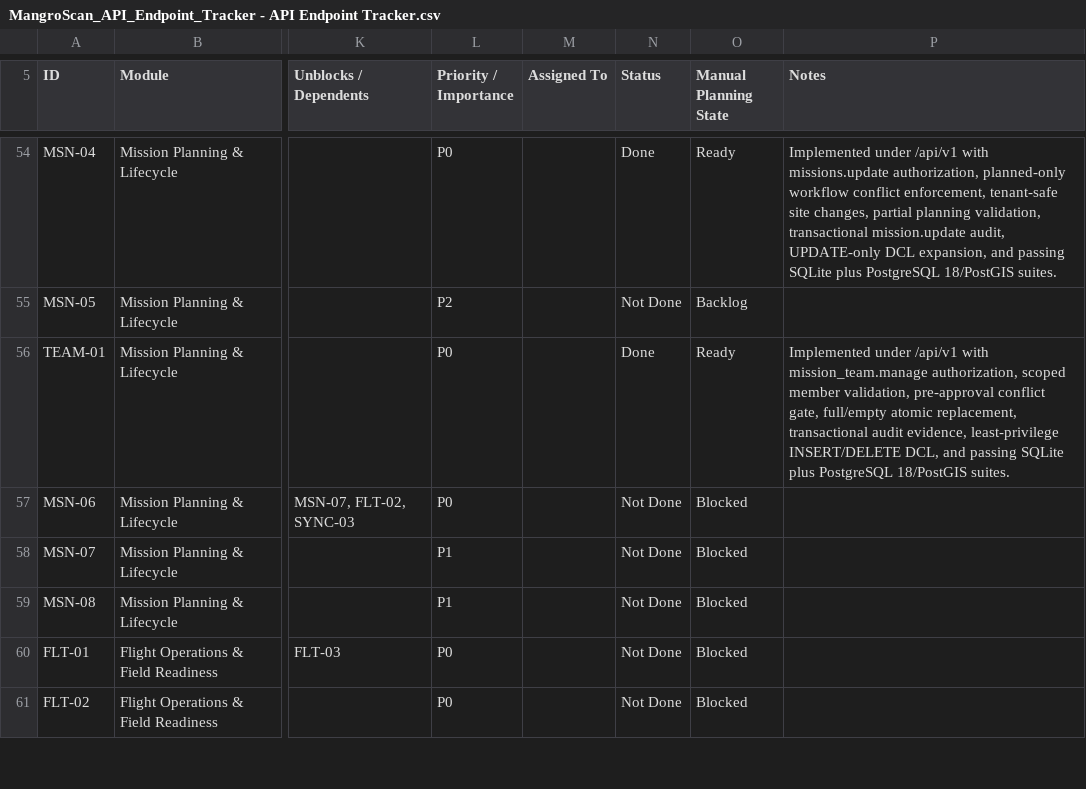
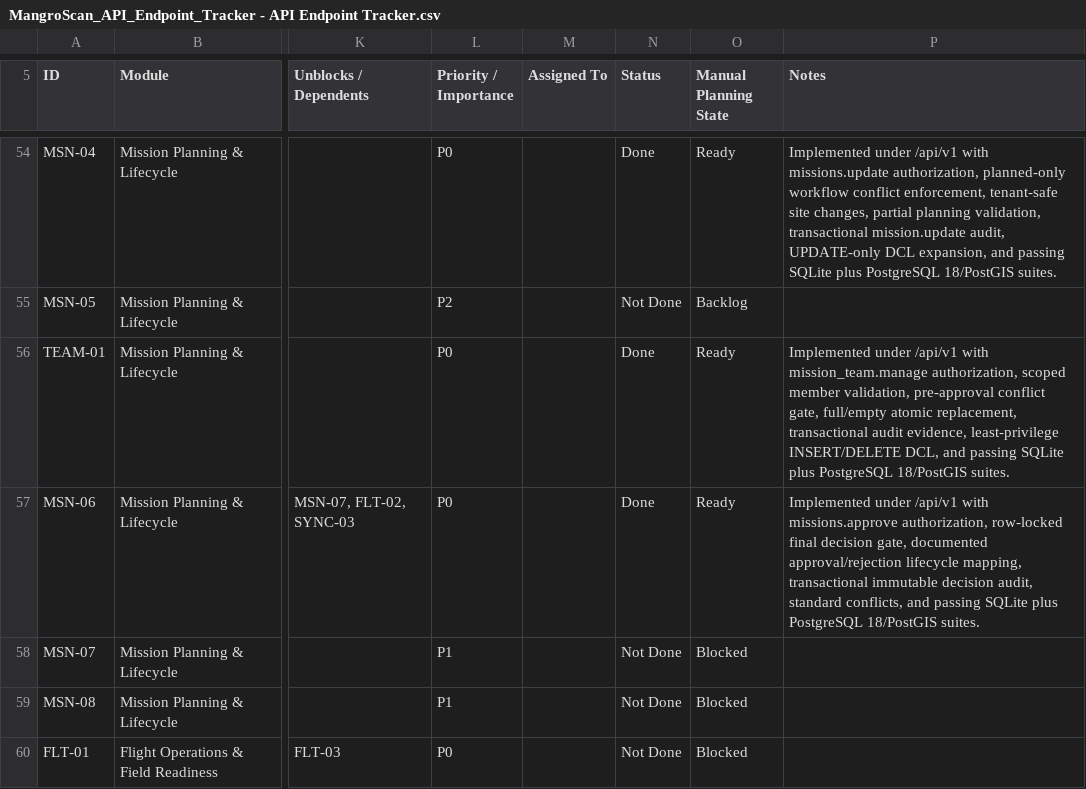
Before and after one commit to earljohnestandarte/MangroScan-API, a CSV file: docs/MangroScan_API_Endpoint_Tracker - API Endpoint Tracker.csv, drawn as a sheet; only a part is shown, gaps mark what is left out; the shorter side is filled out with more unchanged rows; the diff names each change by its address in the sheet, - before the commit and + after, or states it on an @@ line.

Commit message:
feat(MSN-06): implement mission approval decisions

```diff
--- a/docs/MangroScan_API_Endpoint_Tracker - API Endpoint Tracker.csv
+++ b/docs/MangroScan_API_Endpoint_Tracker - API Endpoint Tracker.csv
-N57 (Status): Not Done
+N57 (Status): Done
-O57 (Manual Planning State): Blocked
+O57 (Manual Planning State): Ready
-P57 (Notes): (empty)
+P57 (Notes): Implemented under /api/v1 with missions.approve authorization, row-locked final decision gate, documented approval/rejection lifecycle mapping, transactional immutable decision audit, standard conflicts, and passing SQLite plus PostgreSQL 18/PostGIS suites.
```
Also changed, not shown: 6 other files.
